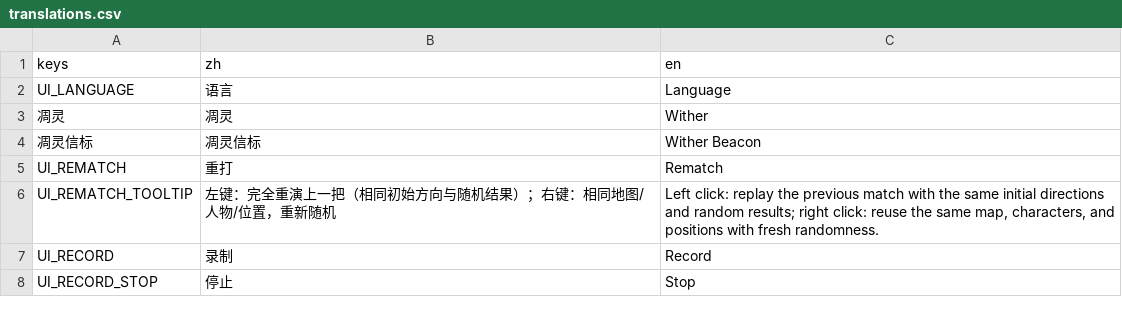
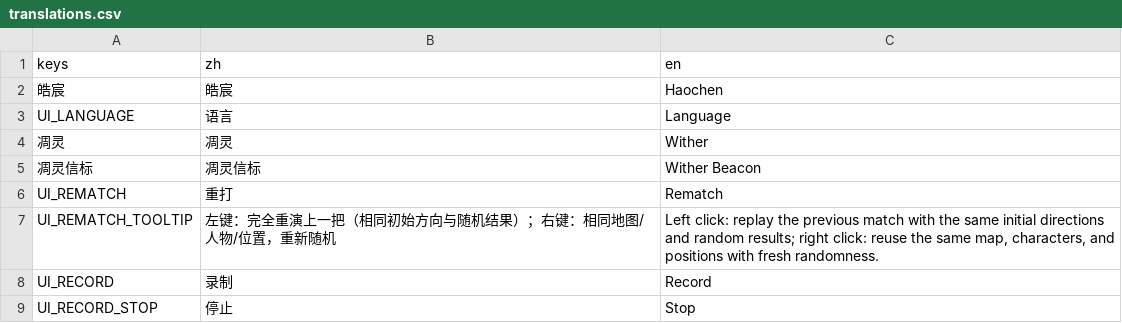
Before and after one commit to wdxlg/polo-balls, a CSV file: translations.csv, drawn as a sheet; only a part is shown.

Commit message:
haochen: proximity energy copy character with Evoker prepare-summon cast sound
Passive enemy-proximity meter slows Haochen to a 30% floor and recovers when clear; a full meter copies this cycle top contributor as a fresh, true-grayscale subordinate with half combat stats except speed. Adds the original entity.evoker.prepare_summon clip at copy-cast start, docs/HAOCHEN.md, tests/HAOCHEN_20260928.md and 4 test suites. Only Haochen-exclusive files plus single Haochen lines in MCP_CONTEXT.md/translations.csv; Haochen hunks in classes/ball.gd, shaders/Set_RGB_Color.gdshader, scripts/characters/我的世界/苦力怕.gd and the untracked classification catalog remain uncommitted (mixed with other work).

```diff
--- a/translations.csv
+++ b/translations.csv
@@ -1,2 +1,3 @@
 keys,zh,en
+皓宸,皓宸,Haochen
 UI_LANGUAGE,语言,Language
```
Also changed, not shown: 27 other files.
